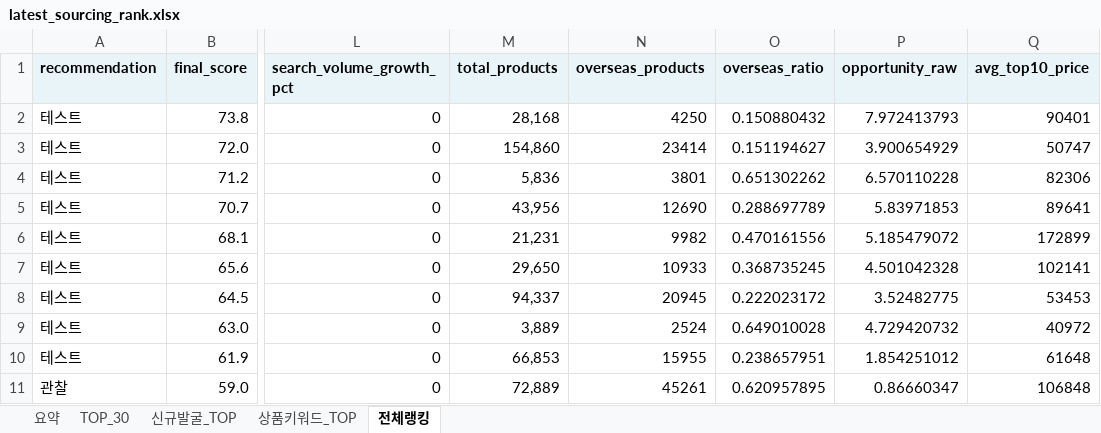
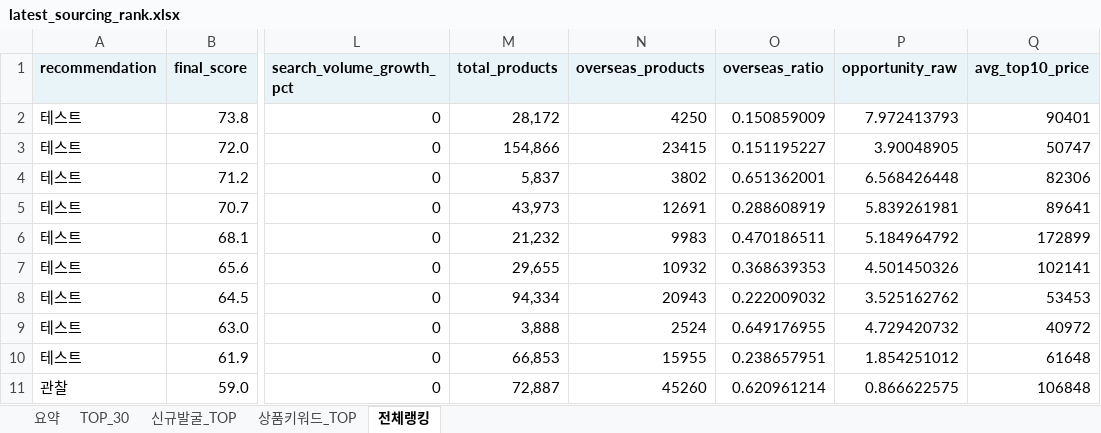
Before and after one commit to tokyonyang/soursing_item, an Excel workbook: dashboard_data/latest_sourcing_rank.xlsx, sheet 전체랭킹, drawn as a sheet; only a part is shown, gaps mark what is left out; values as stored, in another font and other column widths than the file's, no borders; the diff covers the shown part only; the diff names each change by its address in the sheet, - before the commit and + after, or states it on an @@ line.

```diff
--- a/dashboard_data/latest_sourcing_rank.xlsx (sheet 전체랭킹)
+++ b/dashboard_data/latest_sourcing_rank.xlsx (sheet 전체랭킹)
-M2 (total_products): 28,168
+M2 (total_products): 28,172
-O2 (overseas_ratio): 0.150880432
+O2 (overseas_ratio): 0.150859009
-M3 (total_products): 154,860
+M3 (total_products): 154,866
-N3 (overseas_products): 23414
+N3 (overseas_products): 23415
-O3 (overseas_ratio): 0.151194627
+O3 (overseas_ratio): 0.151195227
-P3 (opportunity_raw): 3.900654929
+P3 (opportunity_raw): 3.90048905
-M4 (total_products): 5,836
+M4 (total_products): 5,837
-N4 (overseas_products): 3801
+N4 (overseas_products): 3802
-O4 (overseas_ratio): 0.651302262
+O4 (overseas_ratio): 0.651362001
-P4 (opportunity_raw): 6.570110228
+P4 (opportunity_raw): 6.568426448
-M5 (total_products): 43,956
+M5 (total_products): 43,973
-N5 (overseas_products): 12690
+N5 (overseas_products): 12691
-O5 (overseas_ratio): 0.288697789
+O5 (overseas_ratio): 0.288608919
-P5 (opportunity_raw): 5.83971853
+P5 (opportunity_raw): 5.839261981
-M6 (total_products): 21,231
+M6 (total_products): 21,232
-N6 (overseas_products): 9982
+N6 (overseas_products): 9983
-O6 (overseas_ratio): 0.470161556
+O6 (overseas_ratio): 0.470186511
-P6 (opportunity_raw): 5.185479072
+P6 (opportunity_raw): 5.184964792
-M7 (total_products): 29,650
+M7 (total_products): 29,655
-N7 (overseas_products): 10933
+N7 (overseas_products): 10932
-O7 (overseas_ratio): 0.368735245
+O7 (overseas_ratio): 0.368639353
-P7 (opportunity_raw): 4.501042328
+P7 (opportunity_raw): 4.501450326
-M8 (total_products): 94,337
+M8 (total_products): 94,334
-N8 (overseas_products): 20945
+N8 (overseas_products): 20943
-O8 (overseas_ratio): 0.222023172
+O8 (overseas_ratio): 0.222009032
-P8 (opportunity_raw): 3.52482775
+P8 (opportunity_raw): 3.525162762
-M9 (total_products): 3,889
+M9 (total_products): 3,888
-O9 (overseas_ratio): 0.649010028
+O9 (overseas_ratio): 0.649176955
-M11 (total_products): 72,889
+M11 (total_products): 72,887
-N11 (overseas_products): 45261
+N11 (overseas_products): 45260
-O11 (overseas_ratio): 0.620957895
+O11 (overseas_ratio): 0.620961214
-P11 (opportunity_raw): 0.86660347
+P11 (opportunity_raw): 0.866622575
```
Also changed, not shown: 90 edited cells elsewhere in this sheet, sheet 상품키워드_TOP, sheet TOP_30, sheet 요약, 3 other files.
